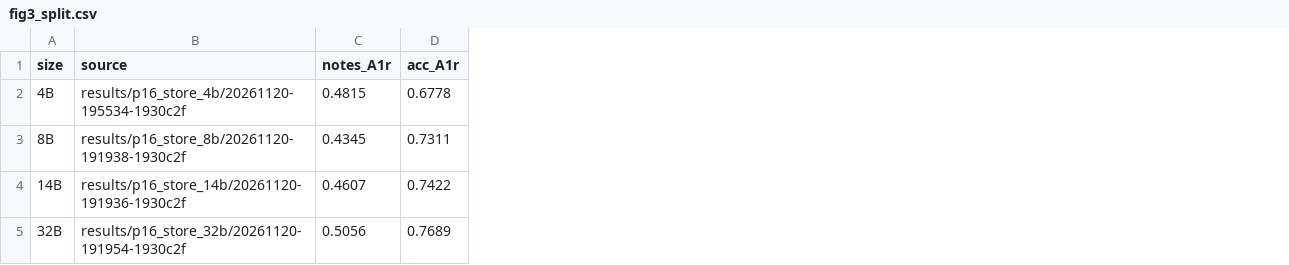
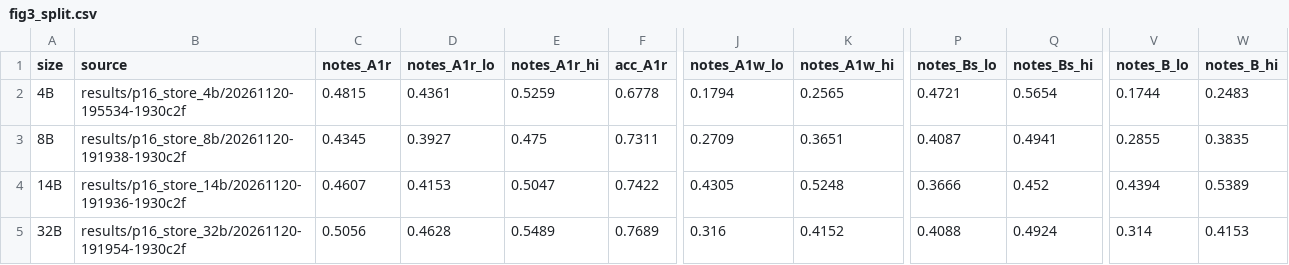
Before and after one commit to J1nD0g3/cs632-agent-ipc, a CSV file: paper/figs/data/fig3_split.csv, drawn as a sheet; only a part is shown, gaps mark what is left out; the diff names each change by its address in the sheet, - before the commit and + after, or states it on an @@ line.

```diff
--- a/paper/figs/data/fig3_split.csv
+++ b/paper/figs/data/fig3_split.csv
+column D (notes_A1r_lo), rows 2-5: 0.4361 | 0.3927 | 0.4153 | 0.4628
+column E (notes_A1r_hi), rows 2-5: 0.5259 | 0.475 | 0.5047 | 0.5489
+column J (notes_A1w_lo), rows 2-5: 0.1794 | 0.2709 | 0.4305 | 0.316
+column K (notes_A1w_hi), rows 2-5: 0.2565 | 0.3651 | 0.5248 | 0.4152
+column P (notes_Bs_lo), rows 2-5: 0.4721 | 0.4087 | 0.3666 | 0.4088
+column Q (notes_Bs_hi), rows 2-5: 0.5654 | 0.4941 | 0.452 | 0.4924
+column V (notes_B_lo), rows 2-5: 0.1744 | 0.2855 | 0.4394 | 0.314
+column W (notes_B_hi), rows 2-5: 0.2483 | 0.3835 | 0.5389 | 0.4153
```
Also changed, not shown: 22 other files.
